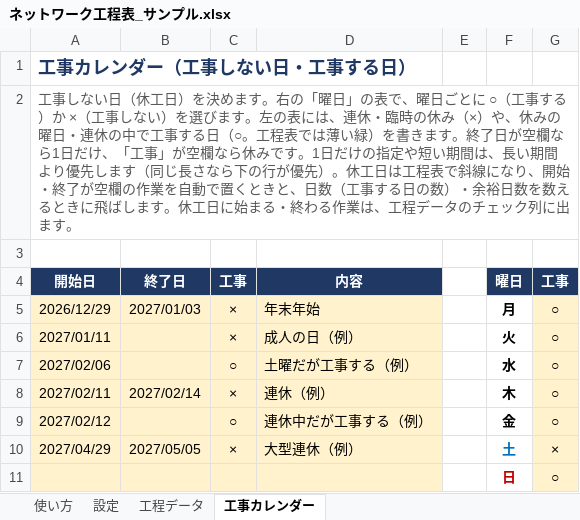
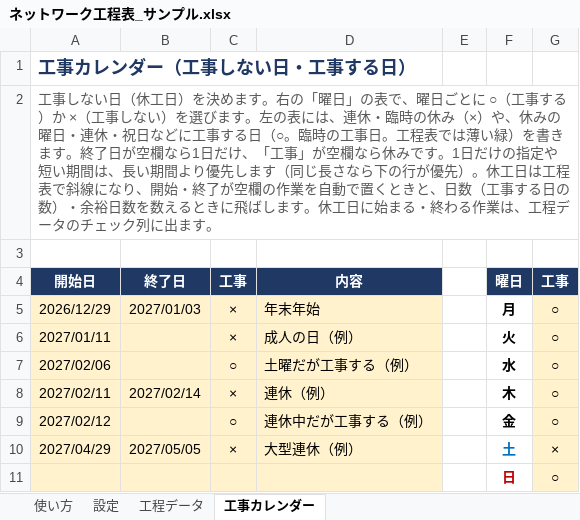
Before and after one commit to hhpp9970-hash/networkproject, an Excel workbook: ネットワーク工程表_サンプル.xlsx, sheet 工事カレンダー, drawn as a sheet; values as stored, in another font and other column widths than the file's, no borders; the diff names each change by its address in the sheet, - before the commit and + after, or states it on an @@ line.

```diff
--- a/ネットワーク工程表_サンプル.xlsx (sheet 工事カレンダー)
+++ b/ネットワーク工程表_サンプル.xlsx (sheet 工事カレンダー)
-A2 (開始日): …日・連休の中で工事する日（○。工程表…
+A2 (開始日): …日・連休・祝日などに工事する日（○。臨時の工事日。工程表…
```
Also changed, not shown: sheet 使い方, 10 other files.
